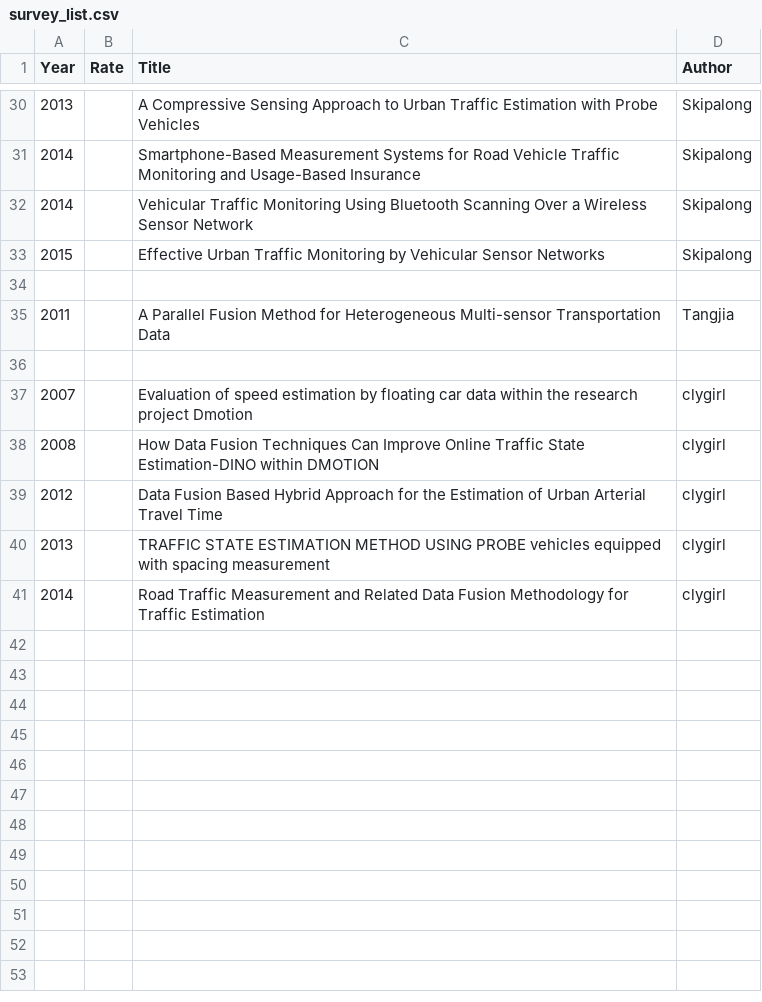
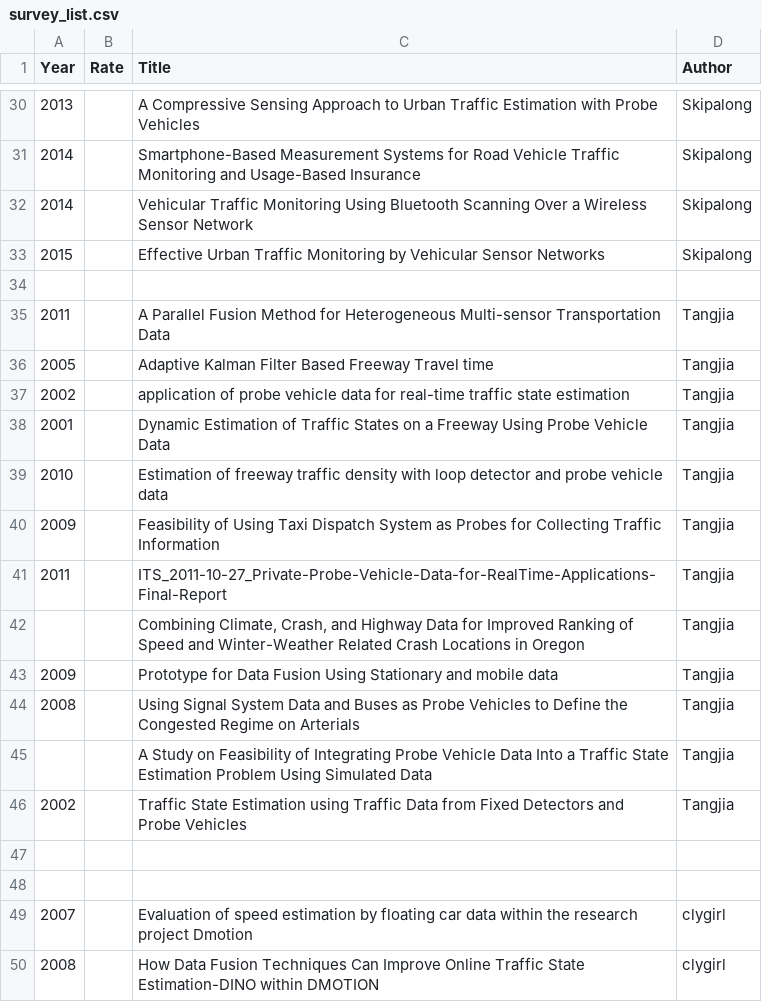
Before and after one commit to Saber1992/avip_ITS, a CSV file: survey_list.csv, drawn as a sheet; only a part is shown, gaps mark what is left out; the shorter side is filled out with more unchanged rows.

Commit message:
message

```diff
--- a/survey_list.csv
+++ b/survey_list.csv
@@ -35,2 +35,14 @@ Year,Rate,Title,Author
 2011,,A Parallel Fusion Method for Heterogeneous Multi-sensor Transportation Data,Tangjia
+2005,,Adaptive Kalman Filter Based Freeway Travel time ,Tangjia
+2002,,application of probe vehicle data for real-time traffic state estimation,Tangjia
+2001,,Dynamic Estimation of Traffic States on a Freeway Using Probe Vehicle Data,Tangjia
+2010,,Estimation of freeway traffic density with loop detector and probe vehicle data,Tangjia
+2009,,Feasibility of Using Taxi Dispatch System as Probes for Collecting Traffic Information,Tangjia
+2011,,ITS_2011-10-27_Private-Probe-Vehicle-Data-for-RealTime-Applications-Final-Report,Tangjia
+,,"Combining Climate, Crash, and Highway Data for Improved Ranking of Speed and Winter-Weather Related Crash Locations in Oregon",Tangjia
+2009,,Prototype for Data Fusion Using Stationary and mobile data,Tangjia
+2008,,Using Signal System Data and Buses as Probe Vehicles to Define the Congested Regime on Arterials,Tangjia
+,,A Study on Feasibility of Integrating Probe Vehicle Data Into a Traffic State Estimation Problem Using Simulated Data,Tangjia
+2002,,Traffic State Estimation using Traffic Data from Fixed Detectors and Probe Vehicles,Tangjia
+,,,
 ,,,
```
